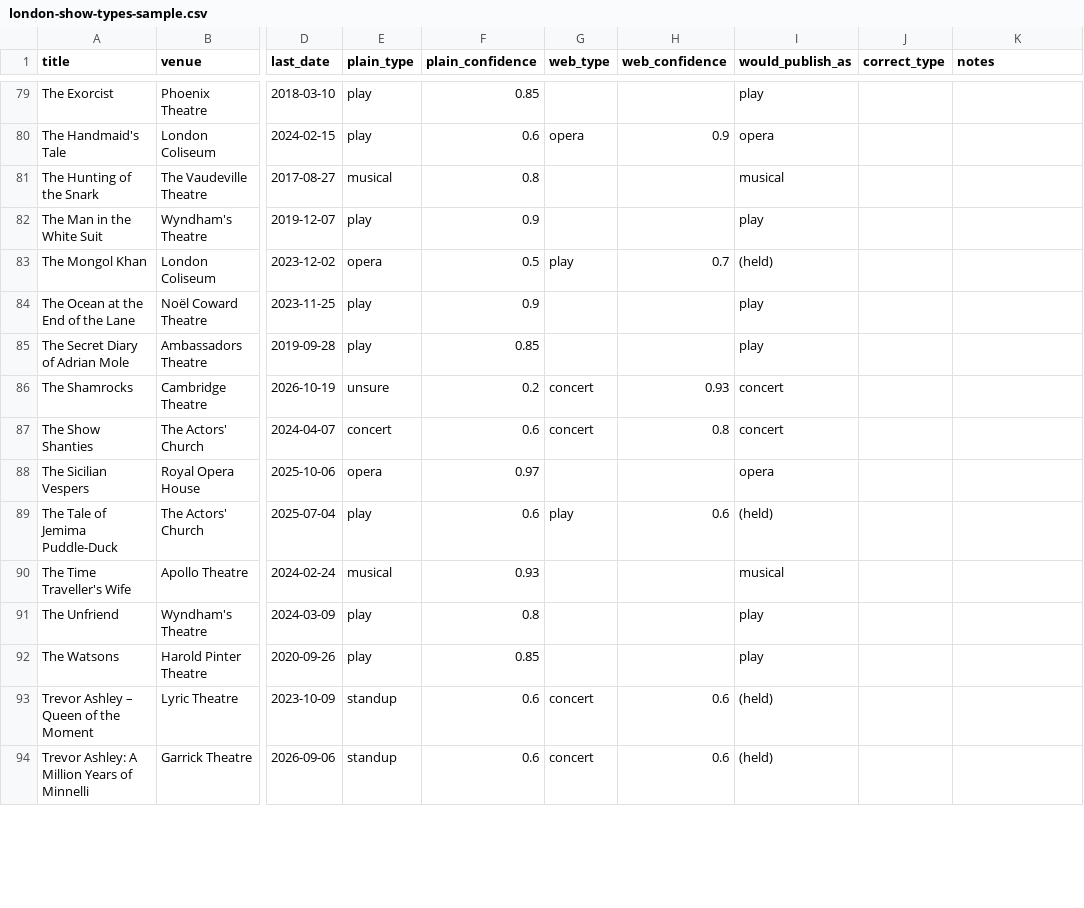
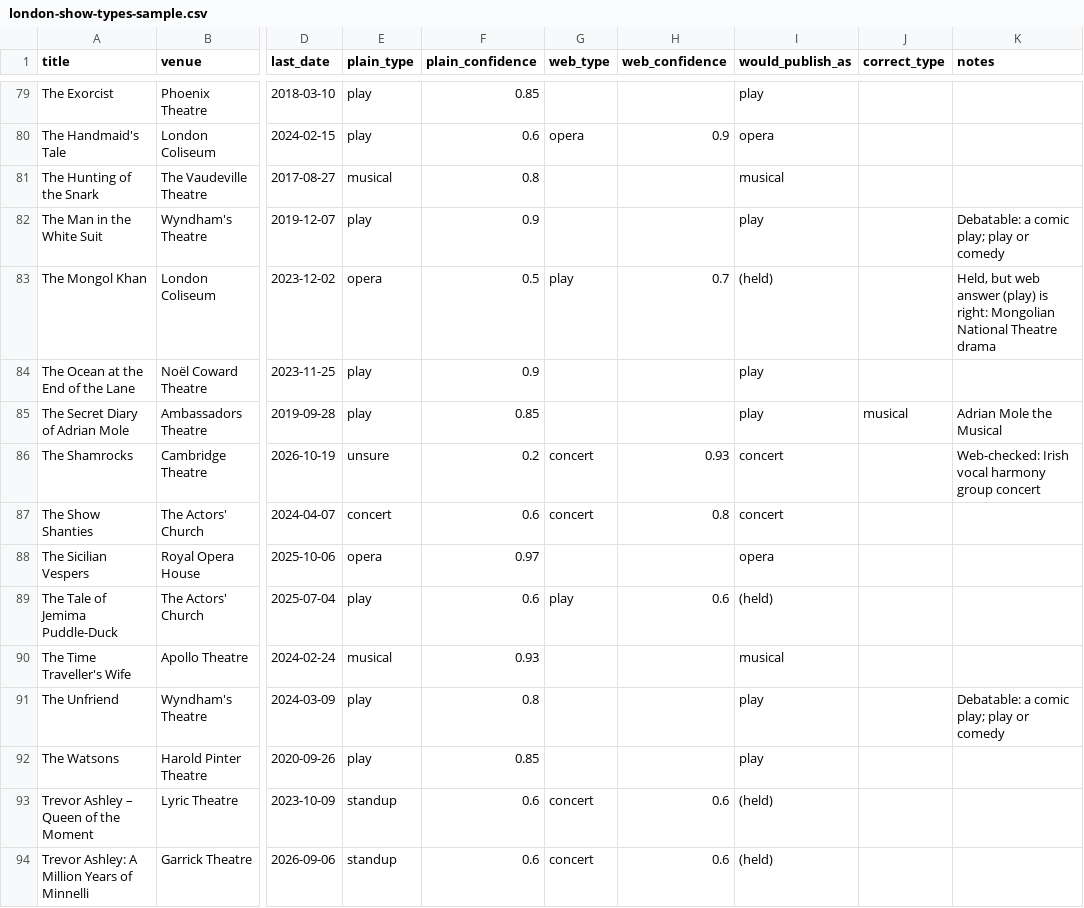
Before and after one commit to felixng/stubbed, a CSV file: docs/catalogue-benchmark/london-show-types-sample.csv, drawn as a sheet; only a part is shown, gaps mark what is left out; the diff covers the shown part only; the diff names each change by its address in the sheet, - before the commit and + after, or states it on an @@ line.

```diff
--- a/docs/catalogue-benchmark/london-show-types-sample.csv
+++ b/docs/catalogue-benchmark/london-show-types-sample.csv
-K82 (notes): (empty)
+K82 (notes): Debatable: a comic play; play or comedy
-K83 (notes): (empty)
+K83 (notes): Held, but web answer (play) is right: Mongolian National Theatre drama
-J85 (correct_type): (empty)
+J85 (correct_type): musical
-K85 (notes): (empty)
+K85 (notes): Adrian Mole the Musical
-K86 (notes): (empty)
+K86 (notes): Web-checked: Irish vocal harmony group concert
-K91 (notes): (empty)
+K91 (notes): Debatable: a comic play; play or comedy
```
Also changed, not shown: 22 edited cells elsewhere in this file, 1 other file.
